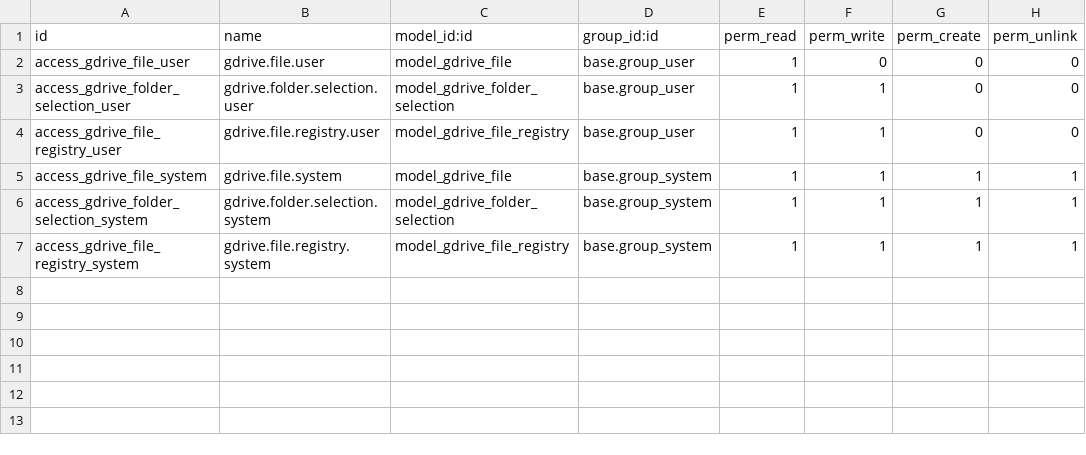
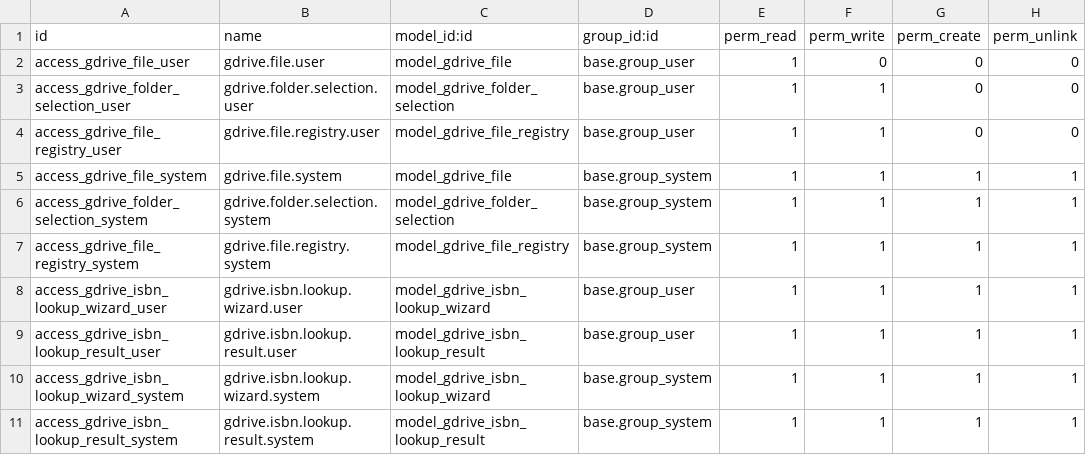
Before and after one commit to elsguns/pin-tst, a CSV file: google_drive_sync/security/ir.model.access.csv, drawn as a sheet; the diff names each change by its address in the sheet, - before the commit and + after, or states it on an @@ line.

Commit message:
Update 29-03-2026

```diff
--- a/google_drive_sync/security/ir.model.access.csv
+++ b/google_drive_sync/security/ir.model.access.csv
+row 8: access_gdrive_isbn_lookup_wizard_user | gdrive.isbn.lookup.wizard.user | model_gdrive_isbn_lookup_wizard | base.group_user | 1 | 1 | 1 | 1
+row 9: access_gdrive_isbn_lookup_result_user | gdrive.isbn.lookup.result.user | model_gdrive_isbn_lookup_result | base.group_user | 1 | 1 | 1 | 1
+row 10: access_gdrive_isbn_lookup_wizard_system | gdrive.isbn.lookup.wizard.system | model_gdrive_isbn_lookup_wizard | base.group_system | 1 | 1 | 1 | 1
+row 11: access_gdrive_isbn_lookup_result_system | gdrive.isbn.lookup.result.system | model_gdrive_isbn_lookup_result | base.group_system | 1 | 1 | 1 | 1
```
